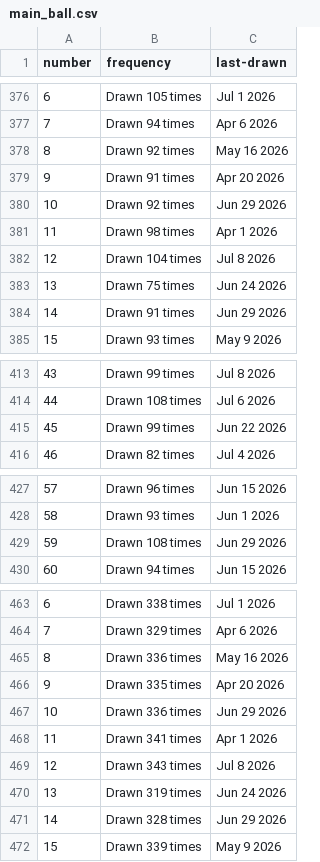
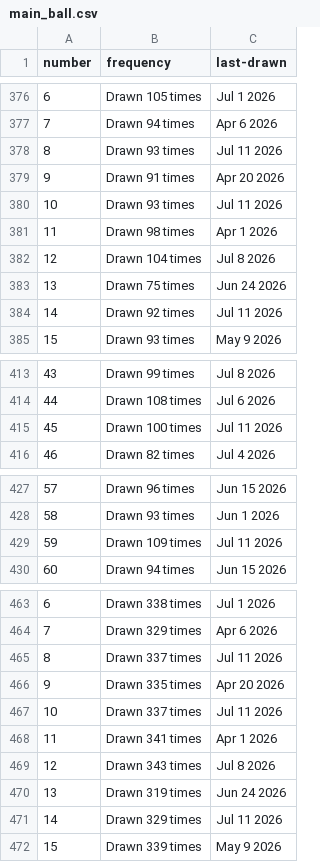
Before and after one commit to kv-hearst/powerball, a CSV file: data/main_ball.csv, drawn as a sheet; only a part is shown, gaps mark what is left out; the diff covers the shown part only.

```diff
--- a/data/main_ball.csv
+++ b/data/main_ball.csv
@@ -377,5 +377,5 @@ number,frequency,last-drawn
 7,Drawn 94 times,Apr 6 2026
-8,Drawn 92 times,May 16 2026
+8,Drawn 93 times,Jul 11 2026
 9,Drawn 91 times,Apr 20 2026
-10,Drawn 92 times,Jun 29 2026
+10,Drawn 93 times,Jul 11 2026
 11,Drawn 98 times,Apr 1 2026
@@ -383,3 +383,3 @@ number,frequency,last-drawn
 13,Drawn 75 times,Jun 24 2026
-14,Drawn 91 times,Jun 29 2026
+14,Drawn 92 times,Jul 11 2026
 15,Drawn 93 times,May 9 2026
@@ -414,3 +414,3 @@ number,frequency,last-drawn
 44,Drawn 108 times,Jul 6 2026
-45,Drawn 99 times,Jun 22 2026
+45,Drawn 100 times,Jul 11 2026
 46,Drawn 82 times,Jul 4 2026
@@ -428,3 +428,3 @@ number,frequency,last-drawn
 58,Drawn 93 times,Jun 1 2026
-59,Drawn 108 times,Jun 29 2026
+59,Drawn 109 times,Jul 11 2026
 60,Drawn 94 times,Jun 15 2026
@@ -464,5 +464,5 @@ number,frequency,last-drawn
 7,Drawn 329 times,Apr 6 2026
-8,Drawn 336 times,May 16 2026
+8,Drawn 337 times,Jul 11 2026
 9,Drawn 335 times,Apr 20 2026
-10,Drawn 336 times,Jun 29 2026
+10,Drawn 337 times,Jul 11 2026
 11,Drawn 341 times,Apr 1 2026
@@ -470,3 +470,3 @@ number,frequency,last-drawn
 13,Drawn 319 times,Jun 24 2026
-14,Drawn 328 times,Jun 29 2026
+14,Drawn 329 times,Jul 11 2026
 15,Drawn 339 times,May 9 2026
```
Also changed, not shown: 4 edited cells elsewhere in this file, data/main_ball_active.csv, data/main_ball_cleaned.csv, 4 other files.
